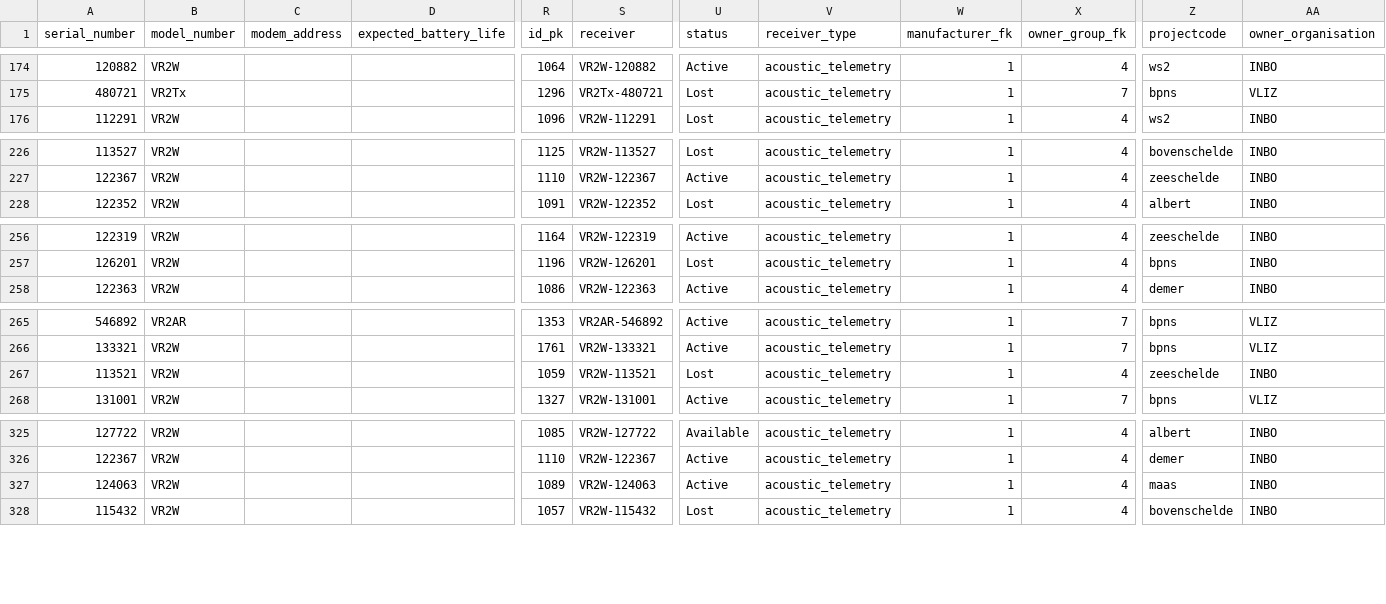
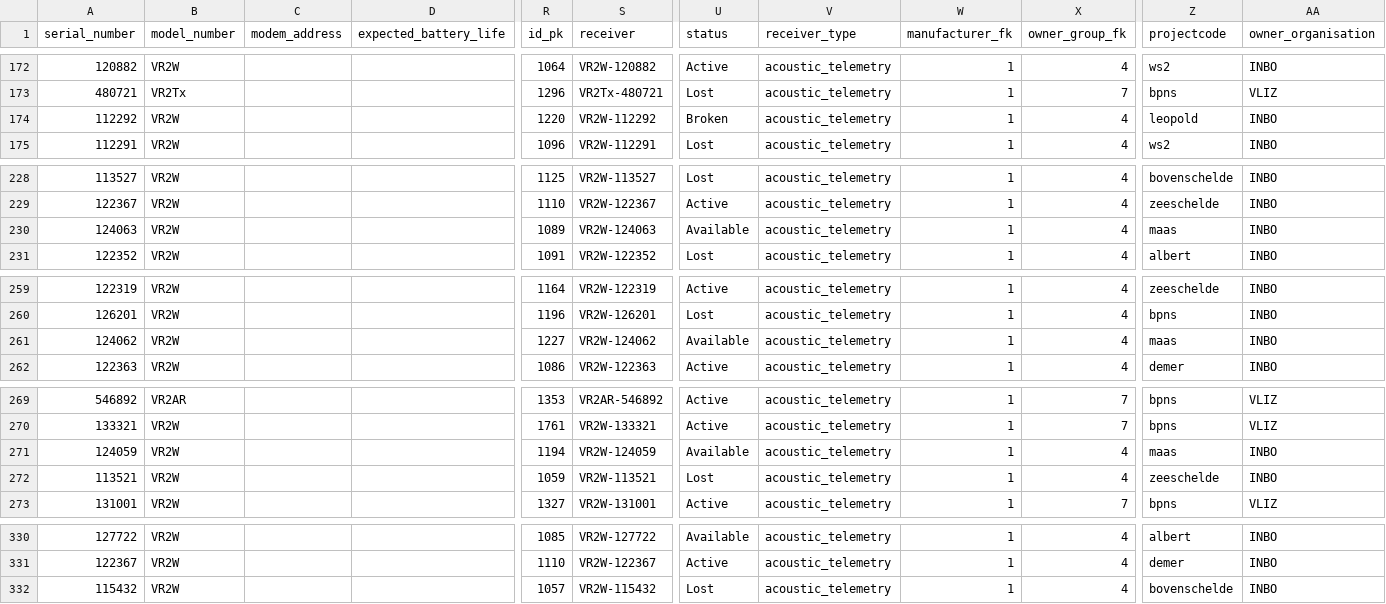
Before and after one commit to inbo/etn-occurrences, a CSV file: data/raw/receivers.csv, drawn as a sheet; only a part is shown, gaps mark what is left out; removed rows and columns are numbered as before the commit, all else as after; rows hold the shown columns only; the diff covers the shown part only; the diff names each change by its address in the sheet, - before the commit and + after, or states it on an @@ line.

```diff
--- a/data/raw/receivers.csv
+++ b/data/raw/receivers.csv
+row 174: 112292 | VR2W |  |  | 1220 | VR2W-112292 | Broken | acoustic_telemetry | 1 | 4 | leopold | INBO
+row 230: 124063 | VR2W |  |  | 1089 | VR2W-124063 | Available | acoustic_telemetry | 1 | 4 | maas | INBO
+row 261: 124062 | VR2W |  |  | 1227 | VR2W-124062 | Available | acoustic_telemetry | 1 | 4 | maas | INBO
+row 271: 124059 | VR2W |  |  | 1194 | VR2W-124059 | Available | acoustic_telemetry | 1 | 4 | maas | INBO
-row 327: 124063 | VR2W |  |  | 1089 | VR2W-124063 | Active | acoustic_telemetry | 1 | 4 | maas | INBO
```
Also changed, not shown: 3 added rows, 6 removed rows and 1 moved row elsewhere in this file, data/raw/animals.csv, data/raw/deployments.csv, 2 other files.
